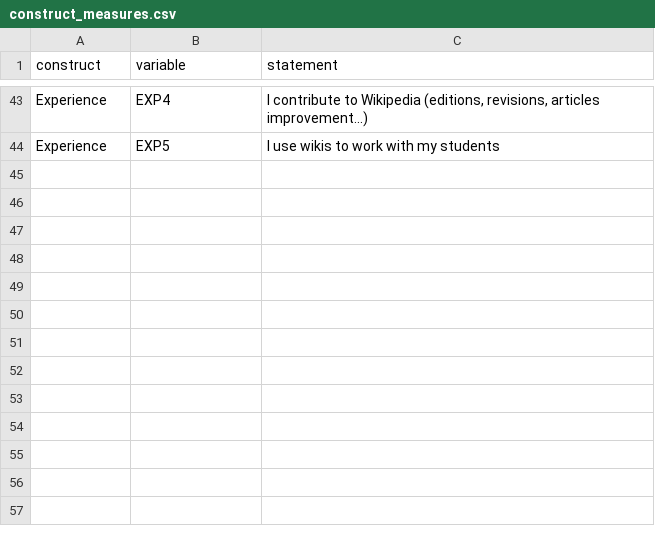
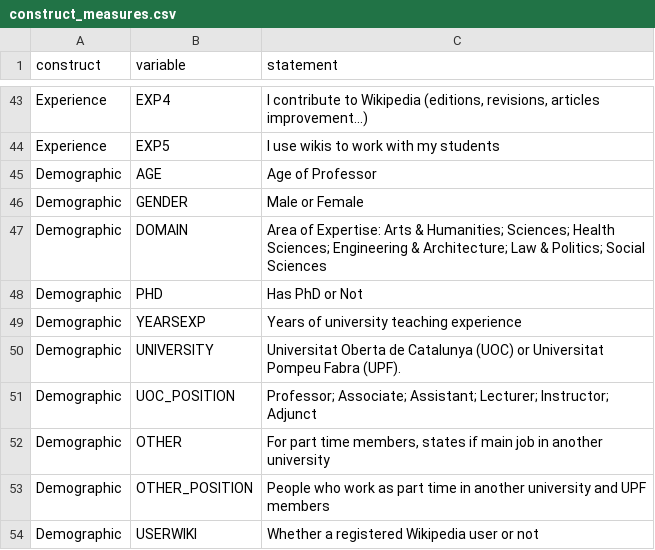
Before and after one commit to KWeatherwalks/EduWikiML, a CSV file: data/construct_measures.csv, drawn as a sheet; only a part is shown, gaps mark what is left out.

```diff
--- a/data/construct_measures.csv
+++ b/data/construct_measures.csv
@@ -44 +44,11 @@ Experience,EXP4,"I contribute to Wikipedia (editions, revisions, articles improv
 Experience,EXP5,I use wikis to work with my students
+Demographic,AGE,Age of Professor
+Demographic,GENDER,Male or Female
+Demographic,DOMAIN,"Area of Expertise: Arts & Humanities; Sciences; Health Sciences; Engineering & Architecture; Law & Politics; Social Sciences"
+Demographic,PHD,Has PhD or Not
+Demographic,YEARSEXP,Years of university teaching experience
+Demographic,UNIVERSITY,"Universitat Oberta de Catalunya (UOC) or Universitat Pompeu Fabra (UPF)."
+Demographic,UOC_POSITION,"Professor; Associate; Assistant; Lecturer; Instructor; Adjunct"
+Demographic,OTHER,"For part time members, states if main job in another university"
+Demographic,OTHER_POSITION,"People who work as part time in another university and UPF members"
+Demographic,USERWIKI,"Whether a registered Wikipedia user or not"
```
Also changed, not shown: 2 other files.
